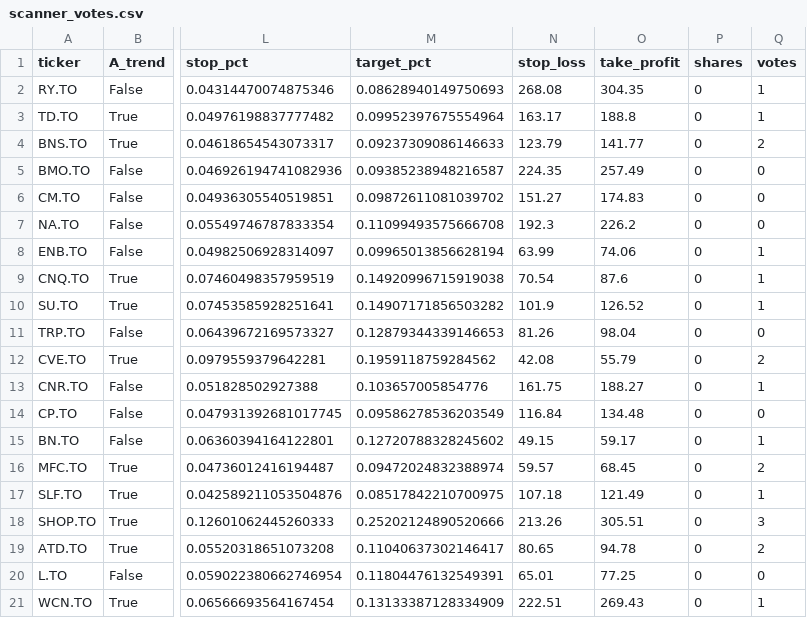
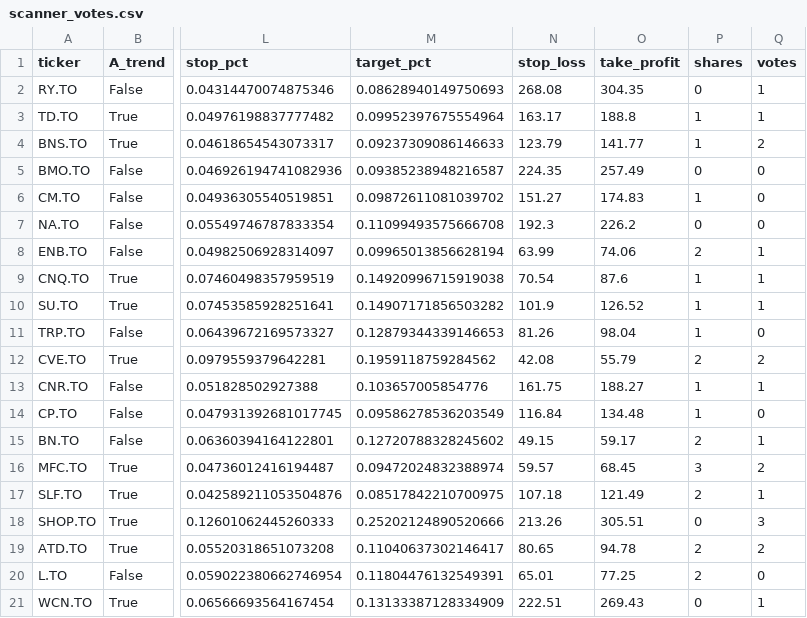
Before and after one commit to manishrdilip/tsx-trader, a CSV file: results/scanner_votes.csv, drawn as a sheet; only a part is shown, gaps mark what is left out; the diff names each change by its address in the sheet, - before the commit and + after, or states it on an @@ line.

```diff
--- a/results/scanner_votes.csv
+++ b/results/scanner_votes.csv
-P3:P4 (shares): 0
+P3:P4 (shares): 1
-P6 (shares): 0
+P6 (shares): 1
-P8 (shares): 0
+P8 (shares): 2
-P9:P11 (shares): 0
+P9:P11 (shares): 1
-P12 (shares): 0
+P12 (shares): 2
-P13:P14 (shares): 0
+P13:P14 (shares): 1
-P15 (shares): 0
+P15 (shares): 2
-P16 (shares): 0
+P16 (shares): 3
-P17 (shares): 0
+P17 (shares): 2
-P19:P20 (shares): 0
+P19:P20 (shares): 2
```
Also changed, not shown: results/all_canada_votes.csv, results/signals.csv, 3 other files.
